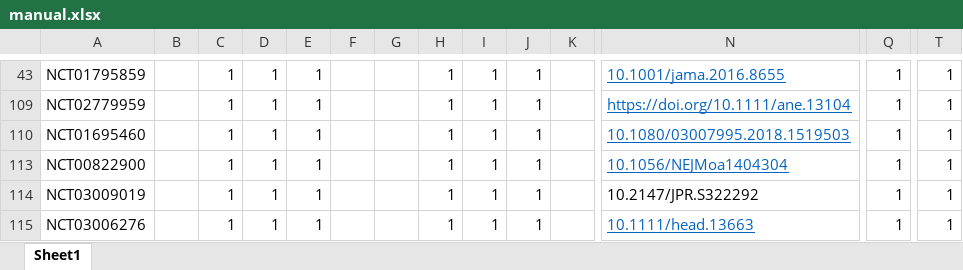
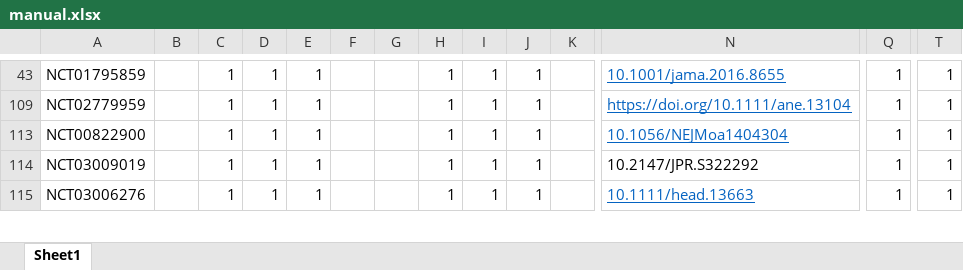
Before and after one commit to hannahmoyer210/Neurobypass, an Excel workbook: consort/manual.xlsx, sheet Sheet1, drawn as a sheet; only a part is shown, gaps mark what is left out; values as stored, in another font and other column widths than the file's, no borders; conditional formats not drawn; rows hold the shown columns only; the diff covers the shown part only; the diff names each change by its address in the sheet, - before the commit and + after, or states it on an @@ line.

```diff
--- a/consort/manual.xlsx (sheet Sheet1)
+++ b/consort/manual.xlsx (sheet Sheet1)
-row 110: NCT01695460 |  | 1 | 1 | 1 |  |  | 1 | 1 | 1 |  | 10.1080/03007995.2018.1519503 | 1 | 1
```
Also changed, not shown: 4 removed rows, 1 hidden or unhidden row and 4 edited cells elsewhere in this sheet, hidden cells, Allmatching.xlsx, consort/includes and excludes that were done.xlsx, 6 other files.
